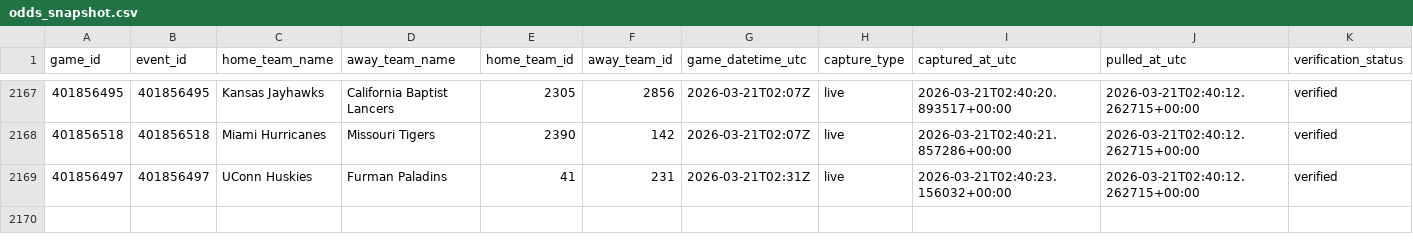
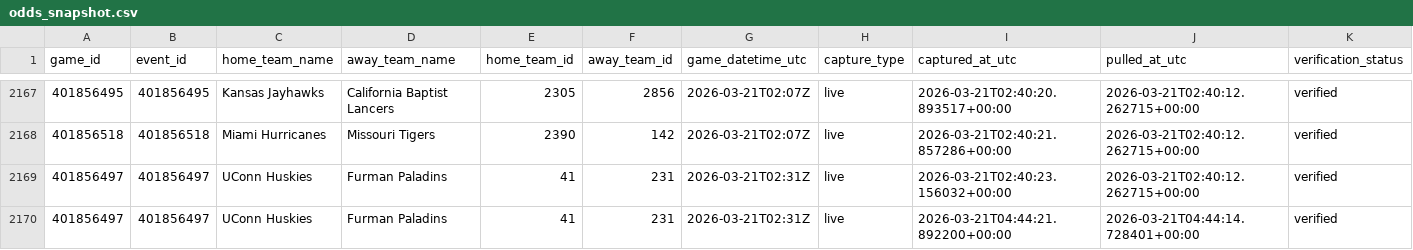
Before and after one commit to goldbondman/CBB.RD2, a CSV file: data/odds_snapshot.csv, drawn as a sheet; only a part is shown, gaps mark what is left out; rows hold the shown columns only; the diff names each change by its address in the sheet, - before the commit and + after, or states it on an @@ line.

```diff
--- a/data/odds_snapshot.csv
+++ b/data/odds_snapshot.csv
+row 2170: 401856497 | 401856497 | UConn Huskies | Furman Paladins | 41 | 231 | 2026-03-21T02:31Z | live | 2026-03-21T04:44:21.892200+00:00 | 2026-03-21T04:44:14.728401+00:00 | verified
```
Also changed, not shown: data/market_lines_latest.csv, data/market_lines_master.csv, 1 other file.
